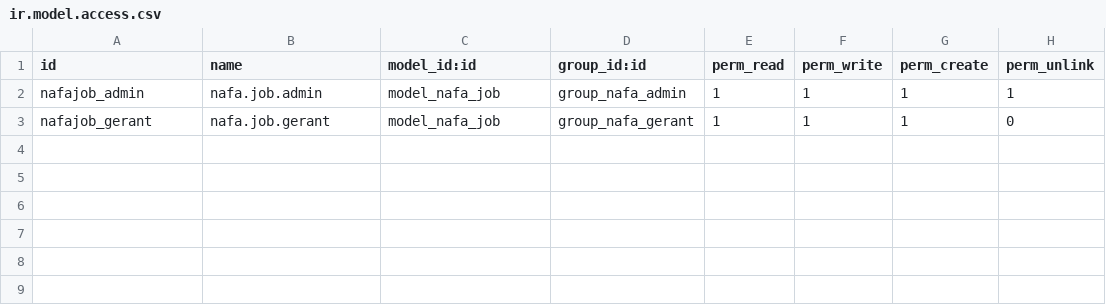
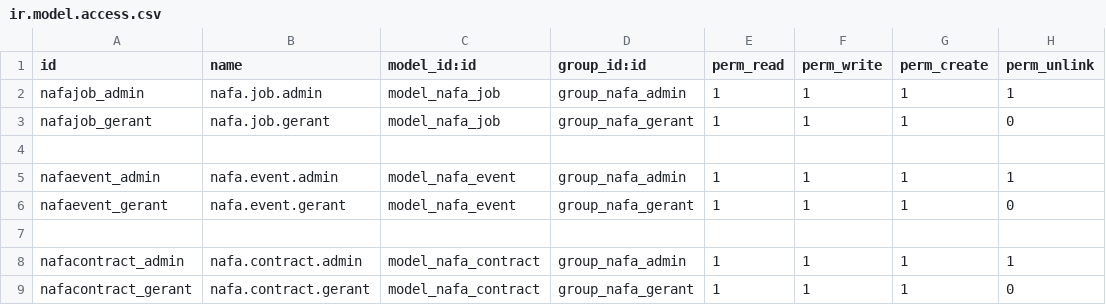
Before and after one commit to kjonathan1/aws_custom_odoo_repo, a CSV file: nafa/security/ir.model.access.csv, drawn as a sheet.

Commit message:
Adding of Event and Contract features

```diff
--- a/nafa/security/ir.model.access.csv
+++ b/nafa/security/ir.model.access.csv
@@ -3 +3,7 @@ nafajob_admin,nafa.job.admin,model_nafa_job,group_nafa_admin,1,1,1,1
 nafajob_gerant,nafa.job.gerant,model_nafa_job,group_nafa_gerant,1,1,1,0
+
+nafaevent_admin,nafa.event.admin,model_nafa_event,group_nafa_admin,1,1,1,1
+nafaevent_gerant,nafa.event.gerant,model_nafa_event,group_nafa_gerant,1,1,1,0
+
+nafacontract_admin,nafa.contract.admin,model_nafa_contract,group_nafa_admin,1,1,1,1
+nafacontract_gerant,nafa.contract.gerant,model_nafa_contract,group_nafa_gerant,1,1,1,0
```
Also changed, not shown: 4 other files.
